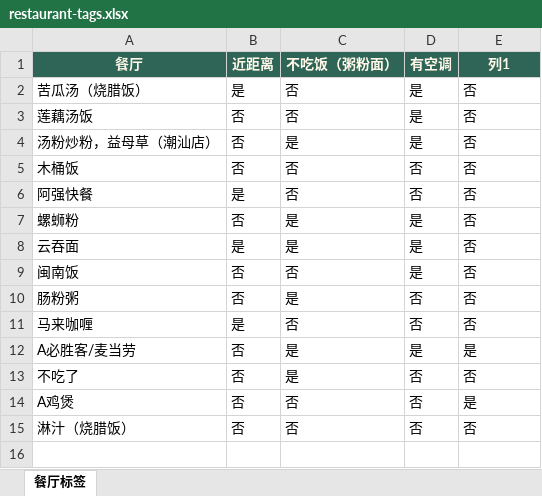
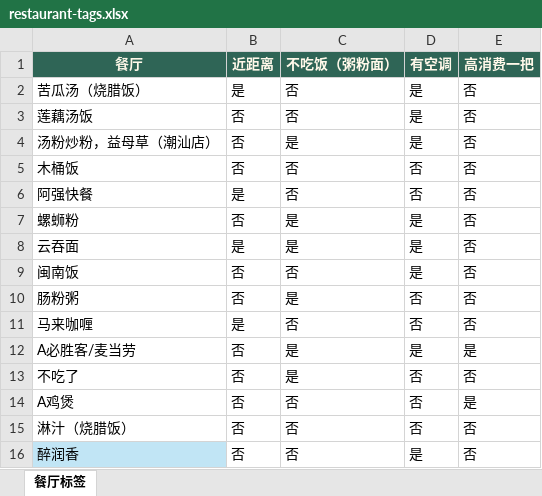
Before and after one commit to Coke26/random-dinner, an Excel workbook: restaurant-tags.xlsx, sheet 餐厅标签, drawn as a sheet; values as stored, in another font and other column widths than the file's, no borders; table styles not drawn; the diff names each change by its address in the sheet, - before the commit and + after, or states it on an @@ line.

Commit message:
Update restaurant spreadsheet

```diff
--- a/restaurant-tags.xlsx (sheet 餐厅标签)
+++ b/restaurant-tags.xlsx (sheet 餐厅标签)
-E1: 列1
+E1: 高消费一把
+row 16: 醉润香 | 否 | 否 | 是 | 否
```
